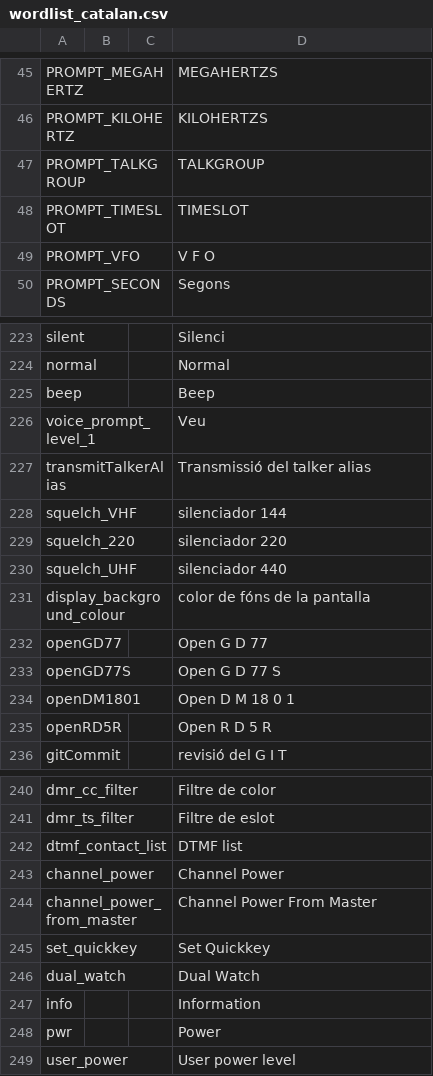
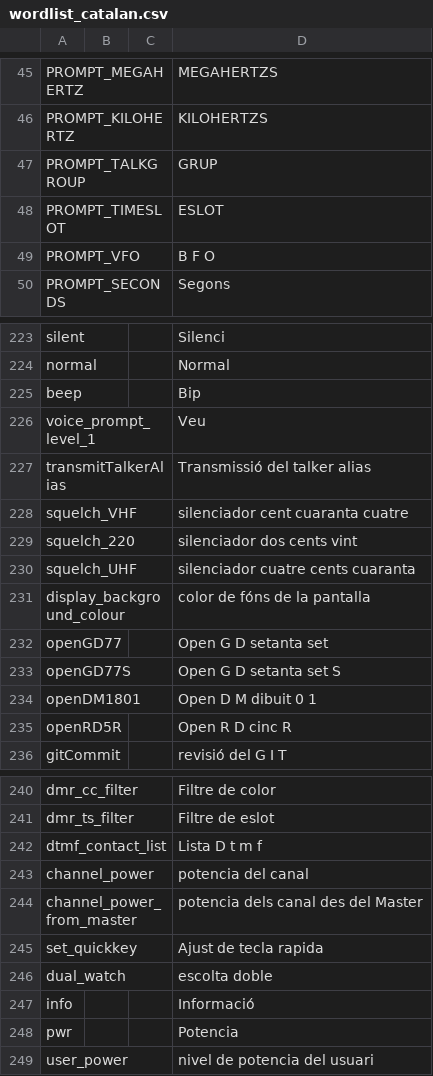
Before and after one commit to vk7js/voice-prompts, a CSV file: languages/catalan/wordlist_catalan.csv, drawn as a sheet; only a part is shown, gaps mark what is left out; the diff covers the shown part only.

Commit message:
Catalan update from EB3AM.

```diff
--- a/languages/catalan/wordlist_catalan.csv
+++ b/languages/catalan/wordlist_catalan.csv
@@ -46,5 +46,5 @@ PROMPT_MEGAHERTZ,,,MEGAHERTZS
 PROMPT_KILOHERTZ,,,KILOHERTZS
-PROMPT_TALKGROUP,,,TALKGROUP
-PROMPT_TIMESLOT,,,TIMESLOT
-PROMPT_VFO,,,V F O
+PROMPT_TALKGROUP,,,GRUP
+PROMPT_TIMESLOT,,,ESLOT
+PROMPT_VFO,,,B F O
 PROMPT_SECONDS,,,Segons
@@ -224,13 +224,13 @@ silent,,,Silenci
 normal,,,Normal
-beep,,,Beep
+beep,,,Bip
 voice_prompt_level_1,,,Veu
 transmitTalkerAlias,,,Transmissió del talker alias
-squelch_VHF,,,silenciador 144
-squelch_220,,,silenciador 220
-squelch_UHF,,,silenciador 440
+squelch_VHF,,,silenciador cent cuaranta cuatre
+squelch_220,,,silenciador dos cents vint
+squelch_UHF,,,silenciador cuatre cents cuaranta
 display_background_colour,,,color de fóns de la pantalla
-openGD77,,,Open G D 77
-openGD77S,,,Open G D 77 S
-openDM1801,,,Open D M 18 0 1
-openRD5R,,,Open R D 5 R
+openGD77,,,Open G D setanta set
+openGD77S,,,Open G D setanta set S
+openDM1801,,,Open D M dibuit 0 1
+openRD5R,,,Open R D cinc R
 gitCommit,,,revisió del G I T
@@ -241,9 +241,9 @@ dmr_cc_filter,,,Filtre de color
 dmr_ts_filter,,,Filtre de eslot
-dtmf_contact_list,,,DTMF list
-channel_power,,,Channel Power
-channel_power_from_master,,,Channel Power From Master
-set_quickkey,,,Set Quickkey
-dual_watch,,,Dual Watch
-info,,,Information
-pwr,,,Power
-user_power,,,User power level
+dtmf_contact_list,,,Lista D t m f
+channel_power,,,potencia del canal
+channel_power_from_master,,,potencia dels canal des del Master
+set_quickkey,,,Ajust de tecla rapida
+dual_watch,,,escolta doble
+info,,,Informació
+pwr,,,Potencia
+user_power,,,nivel de potencia del usuari
```
Also changed, not shown: 17 edited cells elsewhere in this file.
